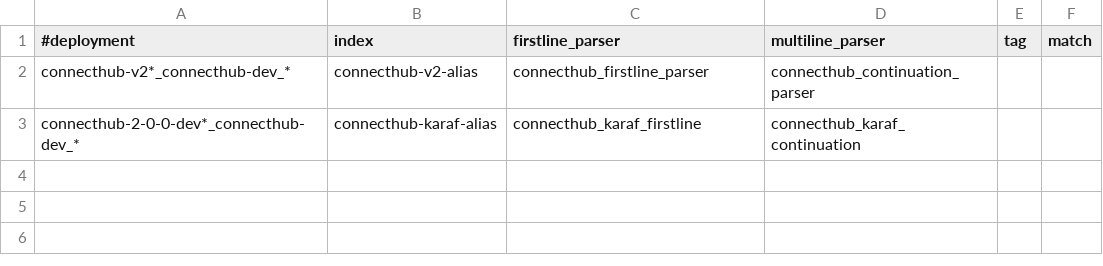
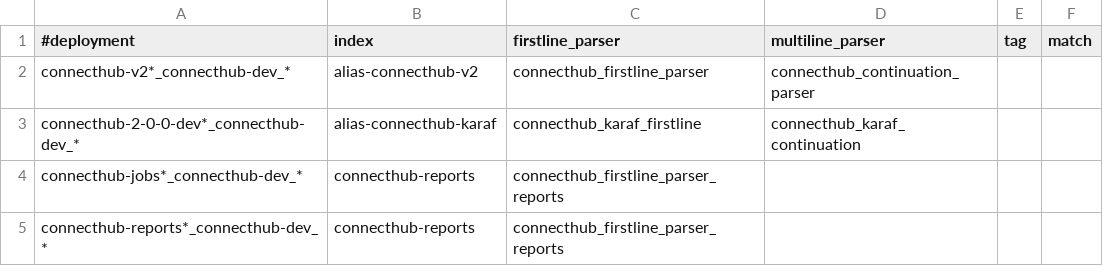
Before and after one commit to souravgharge-ftpl/fluent-bit-config, a CSV file: connecthub/fluentbit_config_connecthub_uat.csv, drawn as a sheet.

Commit message:
Update fluentbit_config_connecthub_uat.csv

```diff
--- a/connecthub/fluentbit_config_connecthub_uat.csv
+++ b/connecthub/fluentbit_config_connecthub_uat.csv
@@ -1,3 +1,5 @@
 #deployment,index,firstline_parser,multiline_parser,tag,match
-connecthub-v2*_connecthub-dev_*,connecthub-v2-alias,connecthub_firstline_parser,connecthub_continuation_parser,,
-connecthub-2-0-0-dev*_connecthub-dev_*,connecthub-karaf-alias,connecthub_karaf_firstline,connecthub_karaf_continuation,,
+connecthub-v2*_connecthub-dev_*,alias-connecthub-v2,connecthub_firstline_parser,connecthub_continuation_parser,,
+connecthub-2-0-0-dev*_connecthub-dev_*,alias-connecthub-karaf,connecthub_karaf_firstline,connecthub_karaf_continuation,,
+connecthub-jobs*_connecthub-dev_*,connecthub-reports,connecthub_firstline_parser_reports,,,
+connecthub-reports*_connecthub-dev_*,connecthub-reports,connecthub_firstline_parser_reports,,,
```
